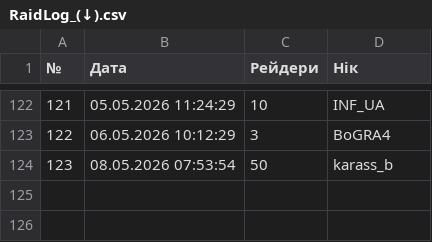
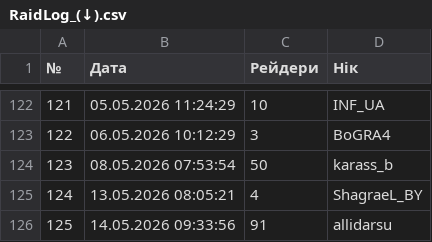
Before and after one commit to PlanetOfTheLuck/info, a CSV file: data/RaidLog_(↓).csv, drawn as a sheet; only a part is shown, gaps mark what is left out; the diff names each change by its address in the sheet, - before the commit and + after, or states it on an @@ line.

```diff
--- a/data/RaidLog_(↓).csv
+++ b/data/RaidLog_(↓).csv
+row 125: 124 | 13.05.2026 08:05:21 | 4 | ShagraeL_BY
+row 126: 125 | 14.05.2026 09:33:56 | 91 | allidarsu
```
Also changed, not shown: data/Movies.csv, data/OnlineTopStream.csv, 1 other file.
